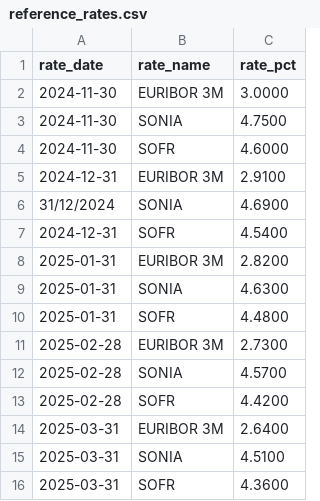
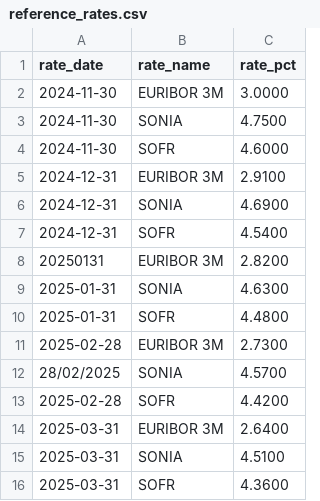
Before and after one commit to LGGAnalytics/PembertonDemo, a CSV file: data/raw/reference_rates.csv, drawn as a sheet; only a part is shown; the diff covers the shown part only.

```diff
--- a/data/raw/reference_rates.csv
+++ b/data/raw/reference_rates.csv
@@ -5,5 +5,5 @@ rate_date,rate_name,rate_pct
 2024-12-31,EURIBOR 3M,2.9100
-31/12/2024,SONIA,4.6900
+2024-12-31,SONIA,4.6900
 2024-12-31,SOFR,4.5400
-2025-01-31,EURIBOR 3M,2.8200
+20250131,EURIBOR 3M,2.8200
 2025-01-31,SONIA,4.6300
@@ -11,3 +11,3 @@ rate_date,rate_name,rate_pct
 2025-02-28,EURIBOR 3M,2.7300
-2025-02-28,SONIA,4.5700
+28/02/2025,SONIA,4.5700
 2025-02-28,SOFR,4.4200
```
Also changed, not shown: 21 edited cells elsewhere in this file, data/raw/delta/cash_flows.csv, data/raw/delta/loan_marks.csv, 54 other files.
